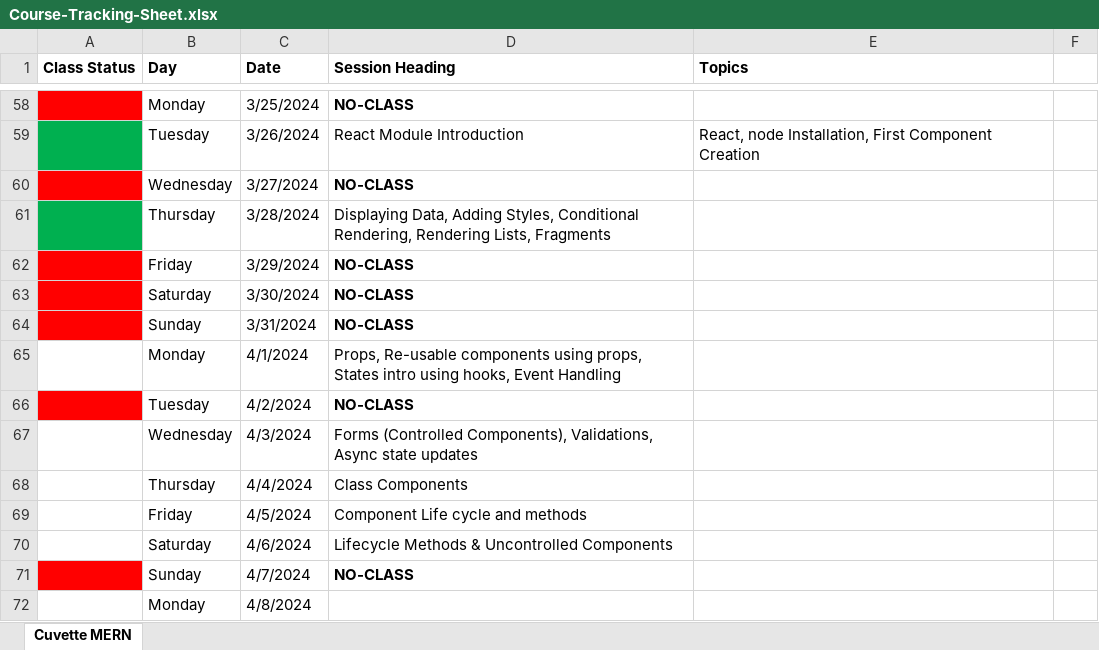
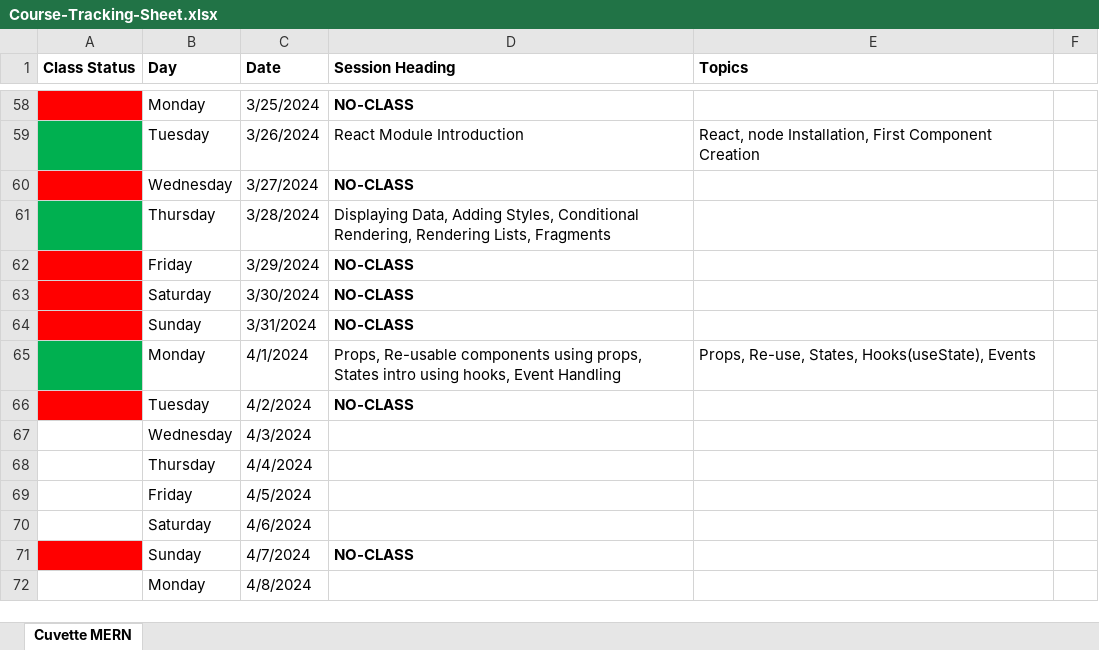
Before and after one commit to Govindrajewar/Cuvette-Mean-Stack, an Excel workbook: Course-Tracking-Sheet.xlsx, sheet Cuvette MERN, drawn as a sheet; only a part is shown, gaps mark what is left out; values as stored, in another font and other column widths than the file's, no borders; the diff names each change by its address in the sheet, - before the commit and + after, or states it on an @@ line.

Commit message:
01-04-2024: Props, Re-usable components using props, States intro using hooks, Event Handling

```diff
--- a/Course-Tracking-Sheet.xlsx (sheet Cuvette MERN)
+++ b/Course-Tracking-Sheet.xlsx (sheet Cuvette MERN)
-A65 fill: none
+A65 fill: #00B050
-E65 (Topics): (empty)
+E65 (Topics): Props, Re-use, States, Hooks(useState), Events
-D67 (Session Heading): Forms (Controlled Components), Validations, Async state updates
+D67 (Session Heading): (empty)
-D68 (Session Heading): Class Components
+D68 (Session Heading): (empty)
-D69 (Session Heading): Component Life cycle and methods
+D69 (Session Heading): (empty)
-D70 (Session Heading): Lifecycle Methods & Uncontrolled Components
+D70 (Session Heading): (empty)
```
Also changed, not shown: 6 other files.
